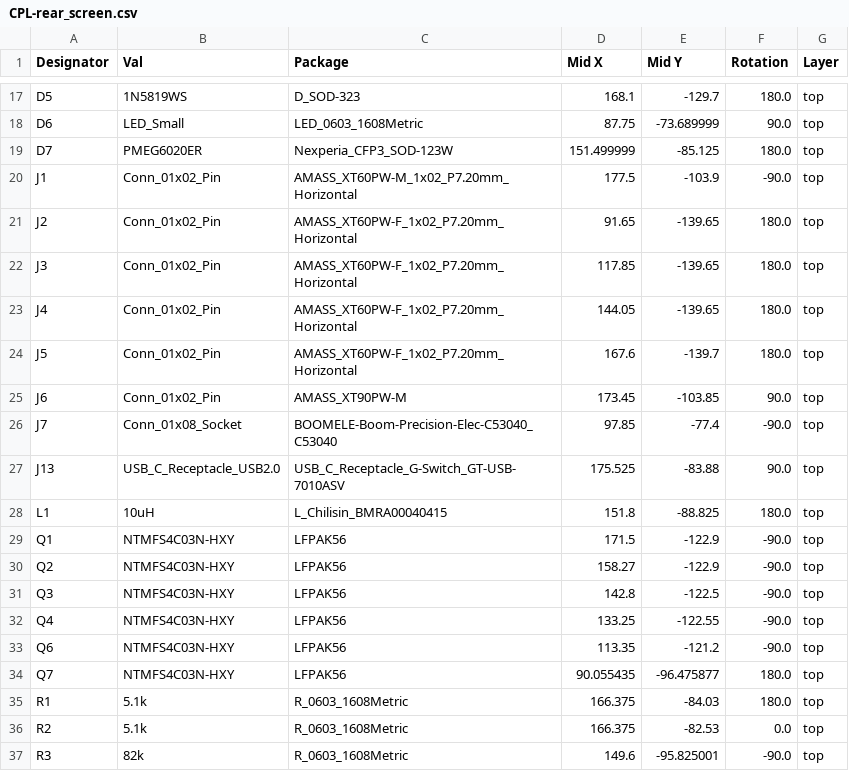
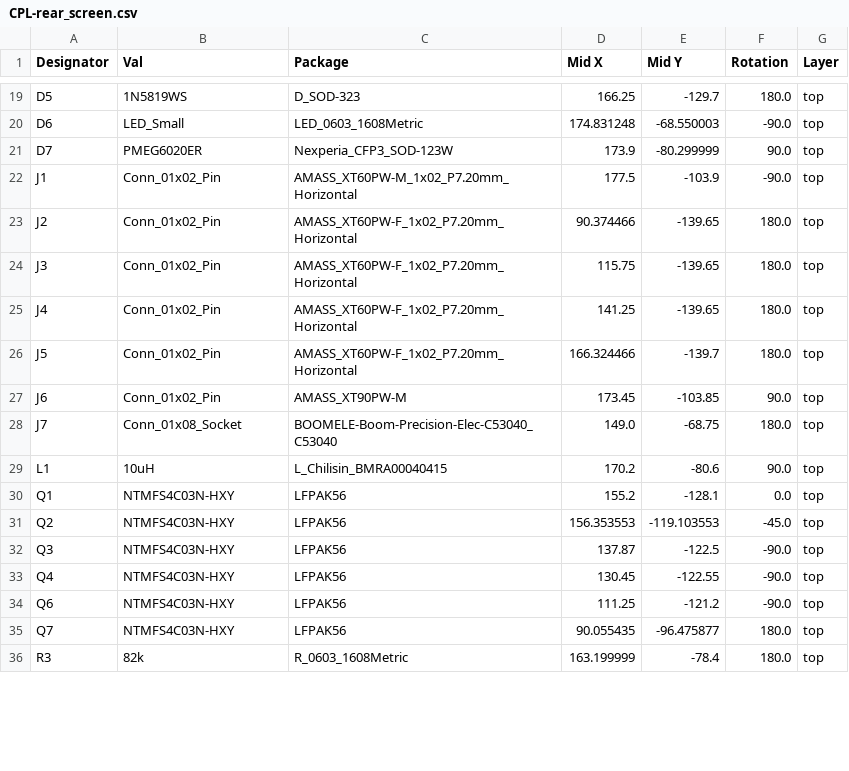
Before and after one commit to Aces-Electronics/ae-p703-screens, a CSV file: Rear/RearIO_Basic_PCB/jlcpcb/production_files/CPL-rear_screen.csv, drawn as a sheet; only a part is shown, gaps mark what is left out; removed rows and columns are numbered as before the commit, all else as after; the diff covers the shown part only; the diff names each change by its address in the sheet, - before the commit and + after, or states it on an @@ line.

```diff
--- a/Rear/RearIO_Basic_PCB/jlcpcb/production_files/CPL-rear_screen.csv
+++ b/Rear/RearIO_Basic_PCB/jlcpcb/production_files/CPL-rear_screen.csv
-D19 (Mid X): 168.1
+D19 (Mid X): 166.25
-D20 (Mid X): 87.75
+D20 (Mid X): 174.831248
-E20 (Mid Y): -73.689999
+E20 (Mid Y): -68.550003
-F20 (Rotation): 90.0
+F20 (Rotation): -90.0
-D21 (Mid X): 151.499999
+D21 (Mid X): 173.9
-E21 (Mid Y): -85.125
+E21 (Mid Y): -80.299999
-F21 (Rotation): 180.0
+F21 (Rotation): 90.0
-D23 (Mid X): 91.65
+D23 (Mid X): 90.374466
-D24 (Mid X): 117.85
+D24 (Mid X): 115.75
-D25 (Mid X): 144.05
+D25 (Mid X): 141.25
-D26 (Mid X): 167.6
+D26 (Mid X): 166.324466
-D28 (Mid X): 97.85
+D28 (Mid X): 149.0
-E28 (Mid Y): -77.4
+E28 (Mid Y): -68.75
-F28 (Rotation): -90.0
+F28 (Rotation): 180.0
-row 27: J13 | USB_C_Receptacle_USB2.0 | USB_C_Receptacle_G-Switch_GT-USB-7010ASV | 175.525 | -83.88 | 90.0 | top
-D29 (Mid X): 151.8
+D29 (Mid X): 170.2
-E29 (Mid Y): -88.825
+E29 (Mid Y): -80.6
-F29 (Rotation): 180.0
+F29 (Rotation): 90.0
-D30 (Mid X): 171.5
+D30 (Mid X): 155.2
-E30 (Mid Y): -122.9
+E30 (Mid Y): -128.1
-F30 (Rotation): -90.0
+F30 (Rotation): 0.0
-D31 (Mid X): 158.27
+D31 (Mid X): 156.353553
-E31 (Mid Y): -122.9
+E31 (Mid Y): -119.103553
-F31 (Rotation): -90.0
+F31 (Rotation): -45.0
-D32 (Mid X): 142.8
+D32 (Mid X): 137.87
-D33 (Mid X): 133.25
+D33 (Mid X): 130.45
-D34 (Mid X): 113.35
+D34 (Mid X): 111.25
-row 35: R1 | 5.1k | R_0603_1608Metric | 166.375 | -84.03 | 180.0 | top
-row 36: R2 | 5.1k | R_0603_1608Metric | 166.375 | -82.53 | 0.0 | top
-D36 (Mid X): 149.6
+D36 (Mid X): 163.199999
-E36 (Mid Y): -95.825001
+E36 (Mid Y): -78.4
-F36 (Rotation): -90.0
+F36 (Rotation): 180.0
```
Also changed, not shown: 4 added rows, 1 removed row and 53 edited cells elsewhere in this file, 33 other files.
